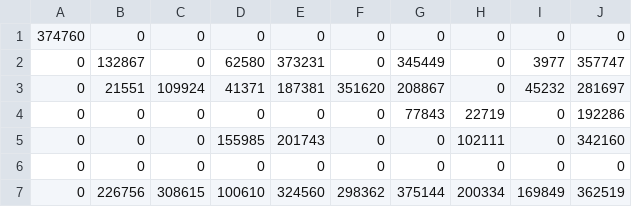
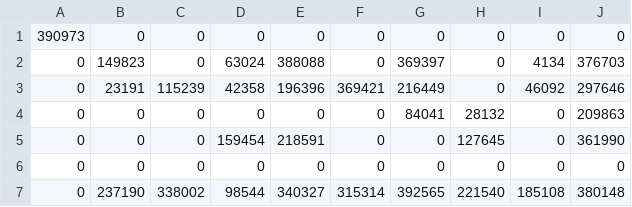
Before and after one commit to Frederiknoer/pyludo, a CSV file: Qtablefile1.csv, drawn as a sheet.

```diff
--- a/Qtablefile1.csv
+++ b/Qtablefile1.csv
@@ -1,7 +1,7 @@
-374760,0,0,0,0,0,0,0,0,0
-0,132867,0,62580,373231,0,345449,0,3977,357747
-0,21551,109924,41371,187381,351620,208867,0,45232,281697
-0,0,0,0,0,0,77843,22719,0,192286
-0,0,0,155985,201743,0,0,102111,0,342160
+390973,0,0,0,0,0,0,0,0,0
+0,149823,0,63024,388088,0,369397,0,4134,376703
+0,23191,115239,42358,196396,369421,216449,0,46092,297646
+0,0,0,0,0,0,84041,28132,0,209863
+0,0,0,159454,218591,0,0,127645,0,361990
 0,0,0,0,0,0,0,0,0,0
-0,226756,308615,100610,324560,298362,375144,200334,169849,362519
+0,237190,338002,98544,340327,315314,392565,221540,185108,380148
```
Also changed, not shown: Qtablefile2.csv, Qtablefile4.csv, 20 other files.
